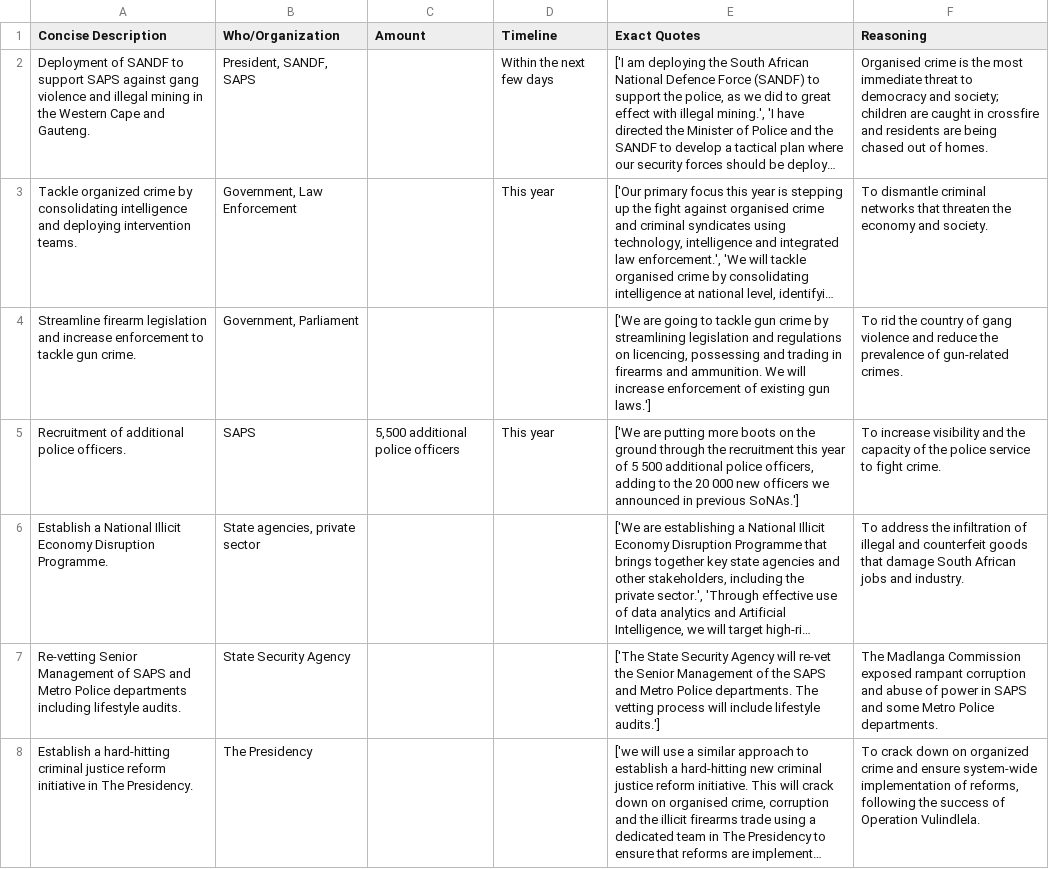
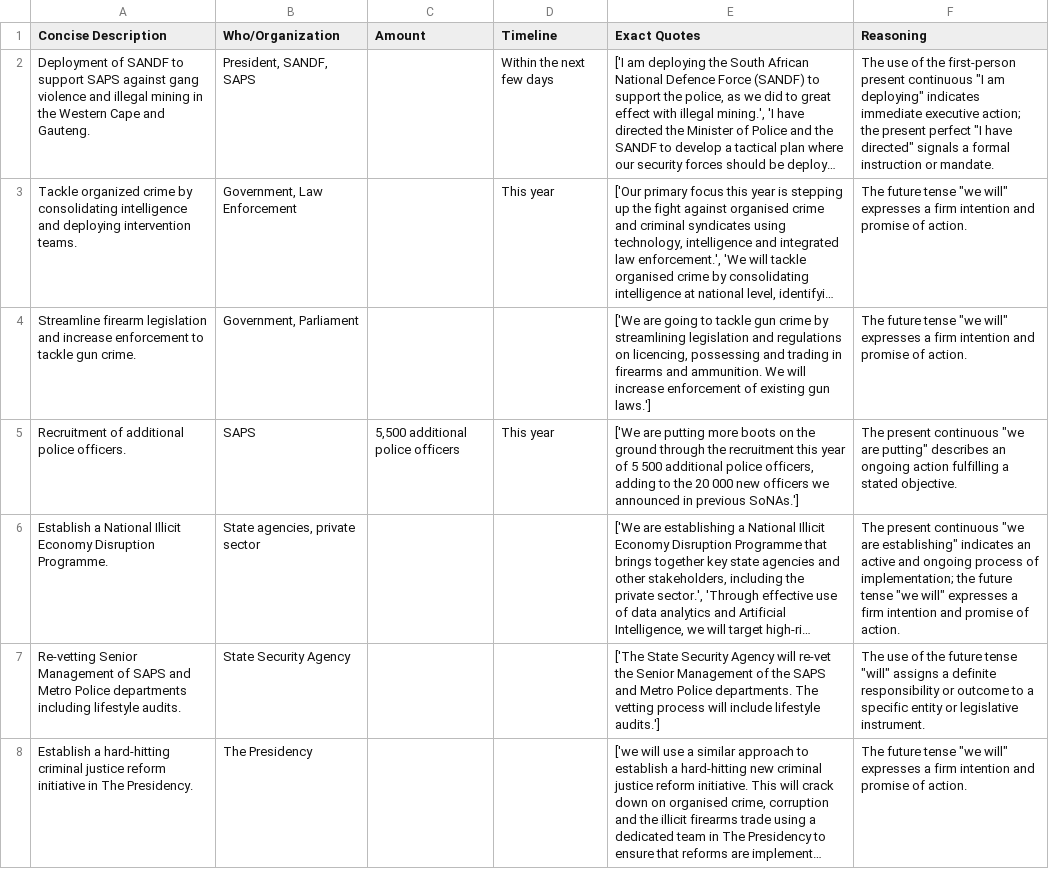
Before and after one commit to clombion/turin_lecture_3, a CSV file: sona-2026-commitments.csv, drawn as a sheet; only a part is shown; long unchanged cells end in …; the diff covers the shown part only; the diff names each change by its address in the sheet, - before the commit and + after, or states it on an @@ line.

Commit message:
fix: update commitment reasoning to focus on linguistic markers

```diff
--- a/sona-2026-commitments.csv
+++ b/sona-2026-commitments.csv
-F2 (Reasoning): Organised crime is the most immediate threat to democracy and society; children are caught in crossfire and residents are being chased out of homes.
+F2 (Reasoning): The use of the first-person present continuous "I am deploying" indicates immediate executive action; the present perfect "I have directed" signals a formal instruction or mandate.
-F3 (Reasoning): To dismantle criminal networks that threaten the economy and society.
+F3 (Reasoning): The future tense "we will" expresses a firm intention and promise of action.
-F4 (Reasoning): To rid the country of gang violence and reduce the prevalence of gun-related crimes.
+F4 (Reasoning): The future tense "we will" expresses a firm intention and promise of action.
-F5 (Reasoning): To increase visibility and the capacity of the police service to fight crime.
+F5 (Reasoning): The present continuous "we are putting" describes an ongoing action fulfilling a stated objective.
-F6 (Reasoning): To address the infiltration of illegal and counterfeit goods that damage South African jobs and industry.
+F6 (Reasoning): The present continuous "we are establishing" indicates an active and ongoing process of implementation; the future tense "we will" expresses a firm intention and promise of action.
-F7 (Reasoning): The Madlanga Commission exposed rampant corruption and abuse of power in SAPS and some Metro Police departments.
+F7 (Reasoning): The use of the future tense "will" assigns a definite responsibility or outcome to a specific entity or legislative instrument.
-F8 (Reasoning): To crack down on organized crime and ensure system-wide implementation of reforms, following the success of Operation Vulindlela.
+F8 (Reasoning): The future tense "we will" expresses a firm intention and promise of action.
```
Also changed, not shown: 56 edited cells elsewhere in this file, 2 other files.
